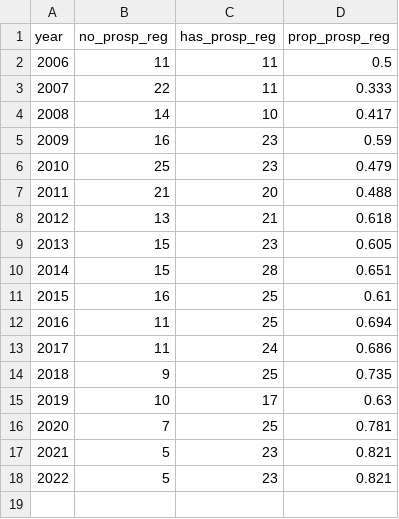
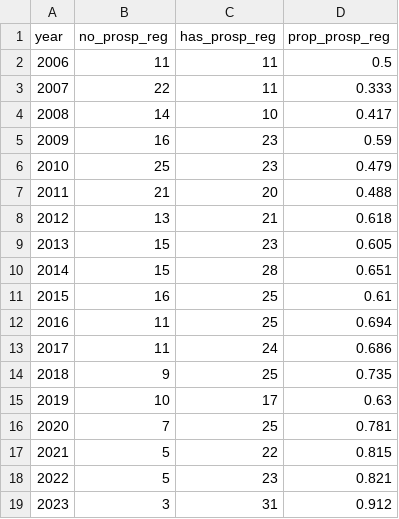
Before and after one commit to quest-bih/dashboard, a CSV file: results/prospective_registration.csv, drawn as a sheet; removed rows and columns are numbered as before the commit, all else as after; the diff names each change by its address in the sheet, - before the commit and + after, or states it on an @@ line.

```diff
--- a/results/prospective_registration.csv
+++ b/results/prospective_registration.csv
+row 17: 2021 | 5 | 22 | 0.815
@@ column A (year) renumbered in row 18 @@
-row 18: 2022 | 5 | 23 | 0.821
+row 19: 2023 | 3 | 31 | 0.912
```
Also changed, not shown: results/EU_trialstracker.csv, results/prosp_reg_dataset_shiny.csv, 28 other files.
